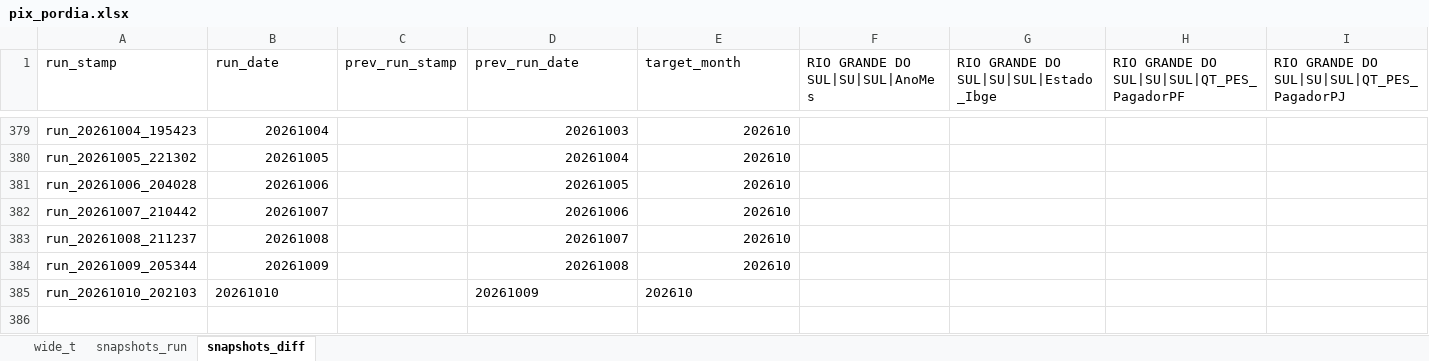
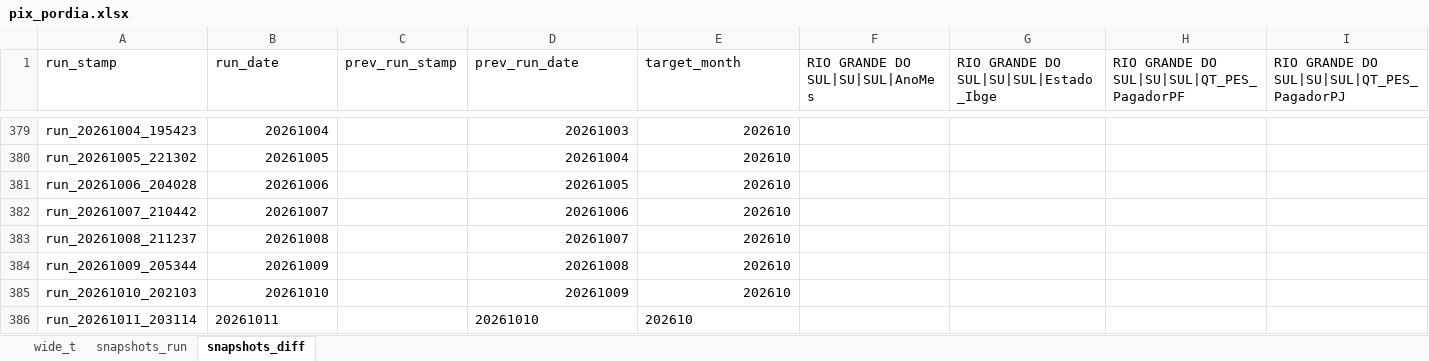
Before and after one commit to rubemcora08-create/PIX, an Excel workbook: pix_pordia.xlsx, sheet snapshots_diff, drawn as a sheet; only a part is shown, gaps mark what is left out; values as stored, in another font and other column widths than the file's, no borders; 1 other sheet too large or unreadable and not compared; rows hold the shown columns only; the diff names each change by its address in the sheet, - before the commit and + after, or states it on an @@ line.

```diff
--- a/pix_pordia.xlsx (sheet snapshots_diff)
+++ b/pix_pordia.xlsx (sheet snapshots_diff)
-B385 alignment: left
+B385 alignment: right
-D385:E385 alignment: left
+D385:E385 alignment: right
+row 386: run_20261011_203114 | 20261011 |  | 20261010 | 202610
```
Also changed, not shown: sheet snapshots_run.
